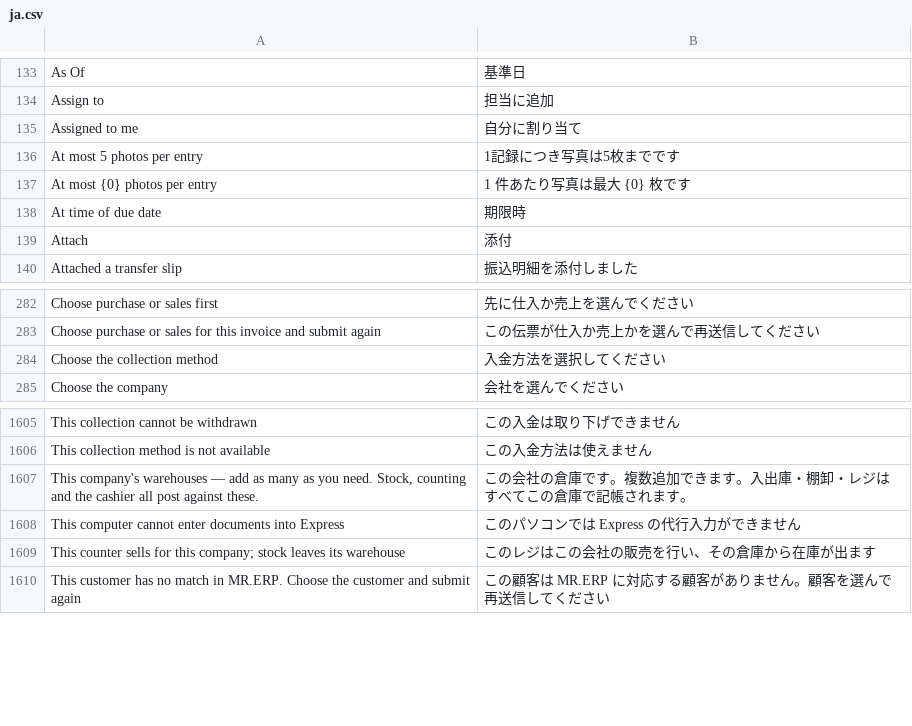
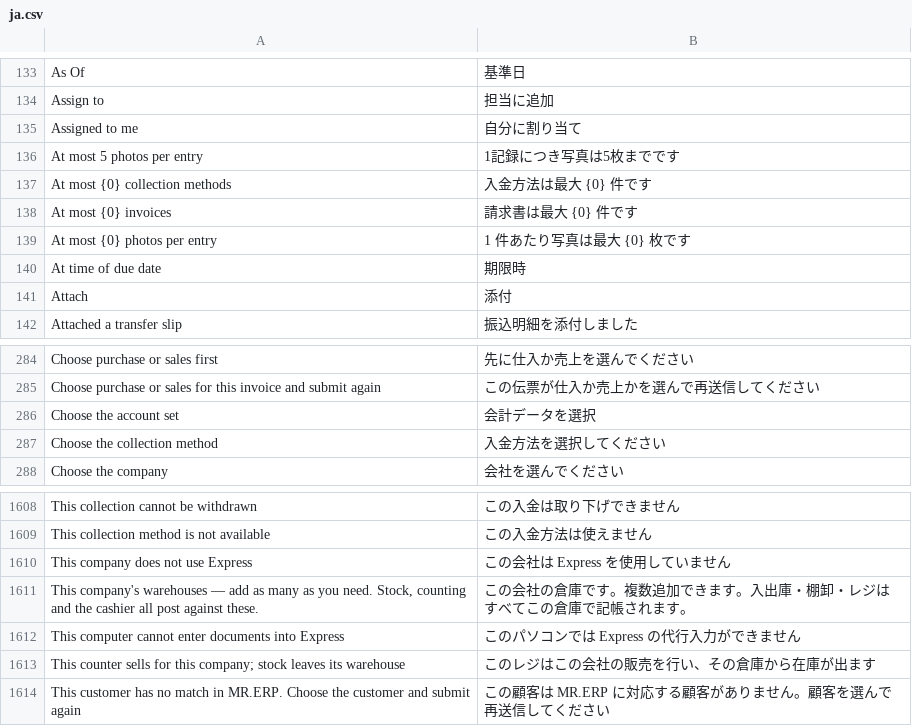
Before and after one commit to skin306152-star/pearnly, a CSV file: apps/pearnly_erp_portal/pearnly_erp_portal/translations/ja.csv, drawn as a sheet; only a part is shown, gaps mark what is left out.

```diff
--- a/apps/pearnly_erp_portal/pearnly_erp_portal/translations/ja.csv
+++ b/apps/pearnly_erp_portal/pearnly_erp_portal/translations/ja.csv
@@ -136,2 +136,4 @@ Assigned to me,自分に割り当て
 At most 5 photos per entry,1記録につき写真は5枚までです
+At most {0} collection methods,入金方法は最大 {0} 件です
+At most {0} invoices,請求書は最大 {0} 件です
 At most {0} photos per entry,1 件あたり写真は最大 {0} 枚です
@@ -283,2 +285,3 @@ Choose purchase or sales first,先に仕入か売上を選んでください
 Choose purchase or sales for this invoice and submit again,この伝票が仕入か売上かを選んで再送信してください
+Choose the account set,会計データを選択
 Choose the collection method,入金方法を選択してください
@@ -1606,2 +1609,3 @@ This collection cannot be withdrawn,この入金は取り下げできません
 This collection method is not available,この入金方法は使えません
+This company does not use Express,この会社は Express を使用していません
 "This company's warehouses — add as many as you need. Stock, counting and the cashier all post against these.",この会社の倉庫です。複数追加できます。入出庫・棚卸・レジはすべてこの倉庫で記帳されます。
```
Also changed, not shown: apps/pearnly_erp_portal/pearnly_erp_portal/i18n/messages.tsv, apps/pearnly_erp_portal/pearnly_erp_portal/translations/en.csv, 9 other files.
